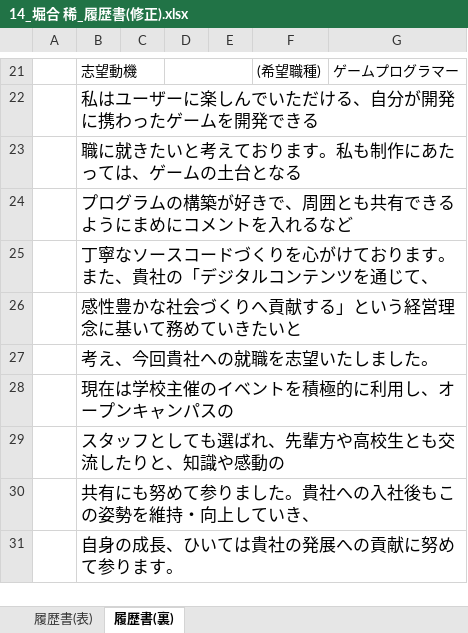
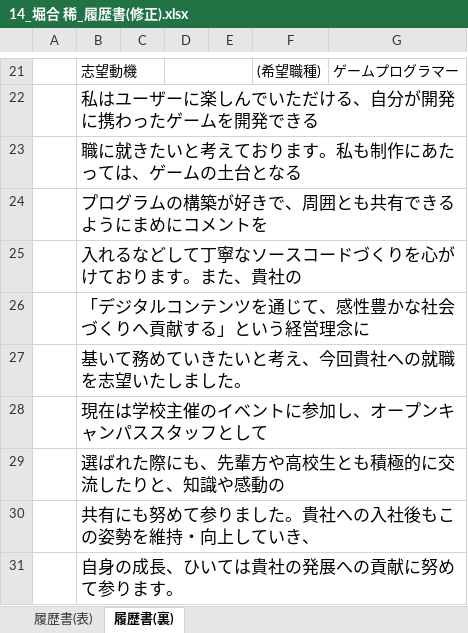
Before and after one commit to reima22/game_3DteamC, an Excel workbook: キャリアデザイン_C班/履歴書/14_堀合 稀_履歴書(修正).xlsx, sheet 履歴書(裏), drawn as a sheet; only a part is shown, gaps mark what is left out; values as stored, in another font and other column widths than the file's, no borders; the diff names each change by its address in the sheet, - before the commit and + after, or states it on an @@ line.

Commit message:
履歴書

```diff
--- a/キャリアデザイン_C班/履歴書/14_堀合 稀_履歴書(修正).xlsx (sheet 履歴書(裏))
+++ b/キャリアデザイン_C班/履歴書/14_堀合 稀_履歴書(修正).xlsx (sheet 履歴書(裏))
-B24: プログラムの構築が好きで、周囲とも共有できるようにまめにコメントを入れるなど
+B24: プログラムの構築が好きで、周囲とも共有できるようにまめにコメントを
-B25: 丁寧なソースコードづくりを心がけております。また、貴社の「デジタルコンテンツを通じて、
+B25: 入れるなどして丁寧なソースコードづくりを心がけております。また、貴社の
-B26: 感性豊かな社会づくりへ貢献する」という経営理念に基いて務めていきたいと
+B26: 「デジタルコンテンツを通じて、感性豊かな社会づくりへ貢献する」という経営理念に
-B27: 考え、今回貴社への就職を志望いたしました。
+B27: 基いて務めていきたいと考え、今回貴社への就職を志望いたしました。
-B28: 現在は学校主催のイベントを積極的に利用し、オープンキャンパスの
+B28: 現在は学校主催のイベントに参加し、オープンキャンパススタッフとして
-B29: スタッフとしても選ばれ、先輩方や高校生とも交流したりと、知識や感動の
+B29: 選ばれた際にも、先輩方や高校生とも積極的に交流したりと、知識や感動の
```
